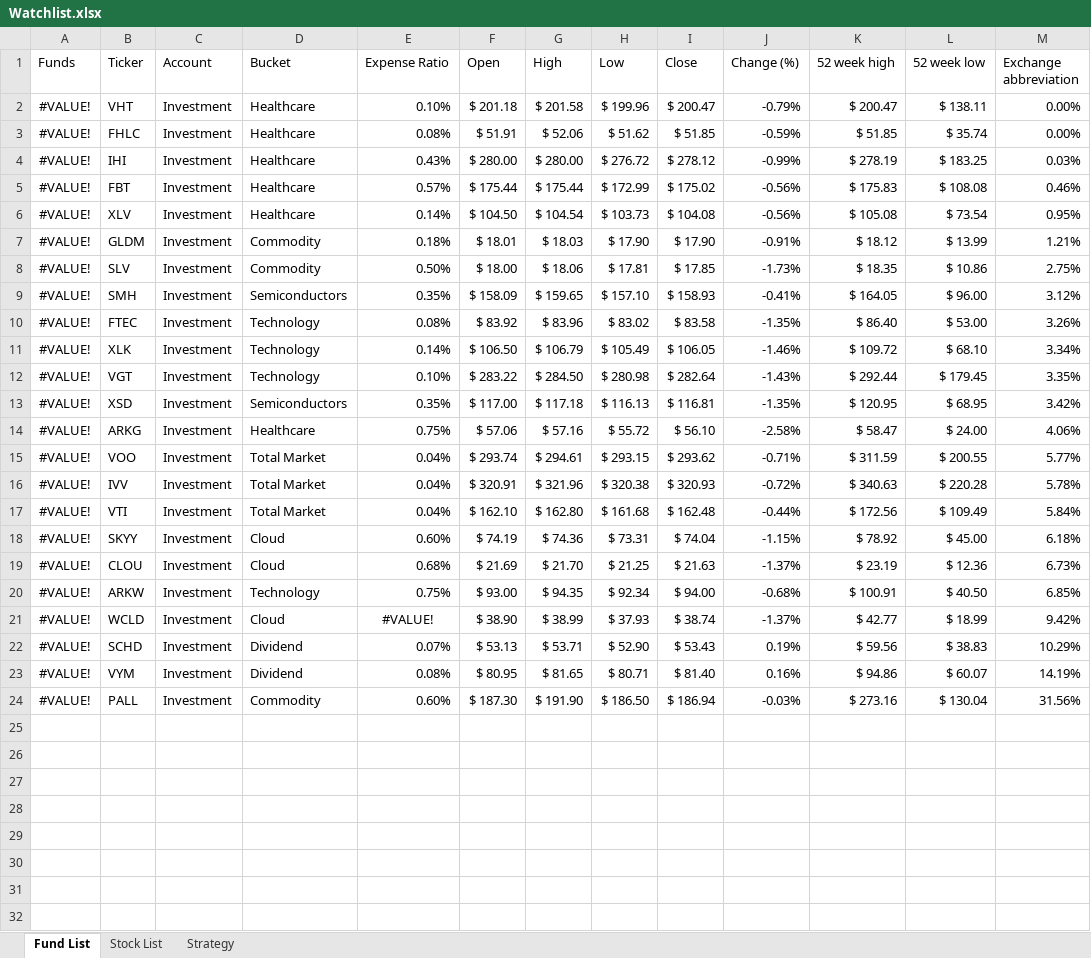
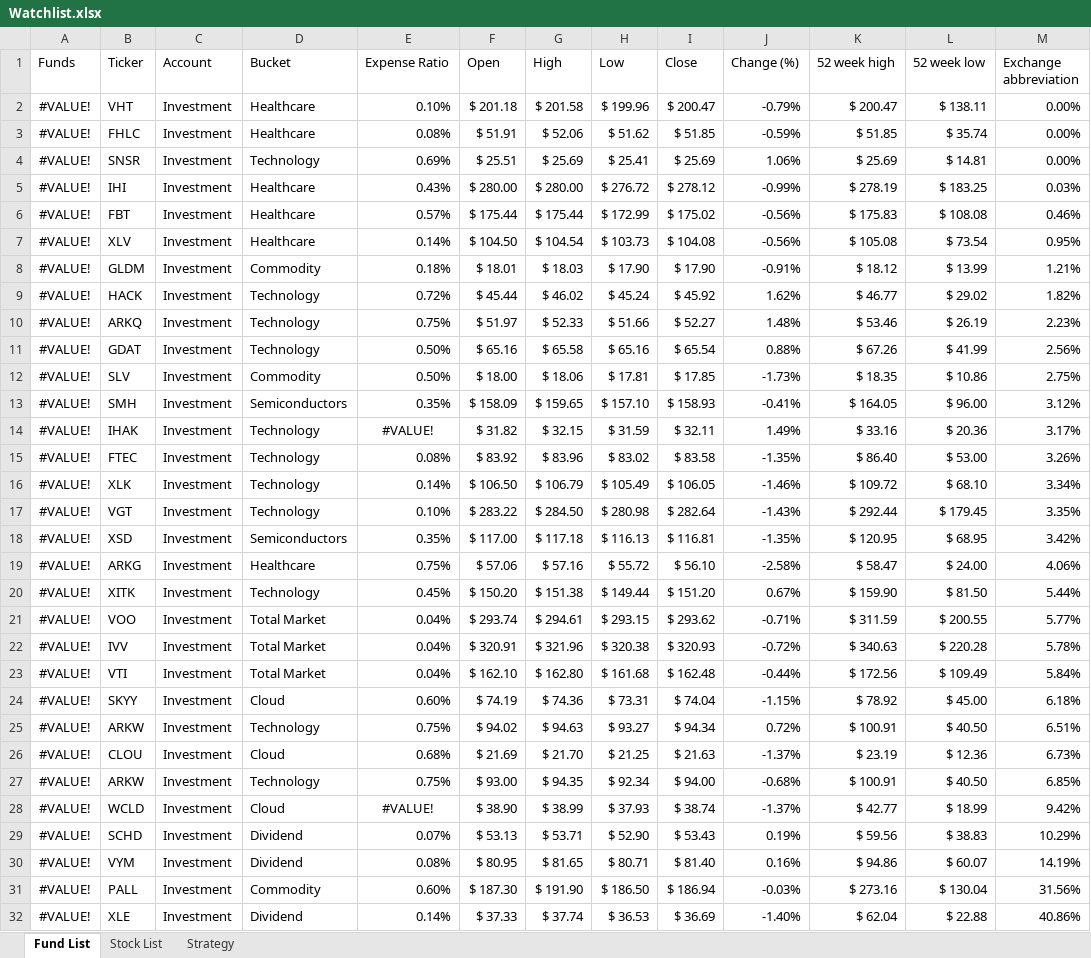
Before and after one commit to sivacharansrc/us-stocks-analysis, an Excel workbook: input/Watchlist.xlsx, sheet Fund List, drawn as a sheet; values as stored, in another font and other column widths than the file's, no borders; conditional formats and table styles not drawn; the diff names each change by its address in the sheet, - before the commit and + after, or states it on an @@ line.

Commit message:
updated stock list in watchlist

```diff
--- a/input/Watchlist.xlsx (sheet Fund List)
+++ b/input/Watchlist.xlsx (sheet Fund List)
+row 4: #VALUE! | SNSR | Investment | Technology | 0.69% | $ 25.51 | $ 25.69 | $ 25.41 | $ 25.69 | 1.06% | $ 25.69 | $ 14.81 | 0.00%
+row 9: #VALUE! | HACK | Investment | Technology | 0.72% | $ 45.44 | $ 46.02 | $ 45.24 | $ 45.92 | 1.62% | $ 46.77 | $ 29.02 | 1.82%
+row 10: #VALUE! | ARKQ | Investment | Technology | 0.75% | $ 51.97 | $ 52.33 | $ 51.66 | $ 52.27 | 1.48% | $ 53.46 | $ 26.19 | 2.23%
+row 11: #VALUE! | GDAT | Investment | Technology | 0.50% | $ 65.16 | $ 65.58 | $ 65.16 | $ 65.54 | 0.88% | $ 67.26 | $ 41.99 | 2.56%
+row 14: #VALUE! | IHAK | Investment | Technology | #VALUE! | $ 31.82 | $ 32.15 | $ 31.59 | $ 32.11 | 1.49% | $ 33.16 | $ 20.36 | 3.17%
+row 20: #VALUE! | XITK | Investment | Technology | 0.45% | $ 150.20 | $ 151.38 | $ 149.44 | $ 151.20 | 0.67% | $ 159.90 | $ 81.50 | 5.44%
+row 25: #VALUE! | ARKW | Investment | Technology | 0.75% | $ 94.02 | $ 94.63 | $ 93.27 | $ 94.34 | 0.72% | $ 100.91 | $ 40.50 | 6.51%
+row 32: #VALUE! | XLE | Investment | Dividend | 0.14% | $ 37.33 | $ 37.74 | $ 36.53 | $ 36.69 | -1.40% | $ 62.04 | $ 22.88 | 40.86%
```
Also changed, not shown: sheet Stock List, sheet Strategy, formulas that keep their value.
